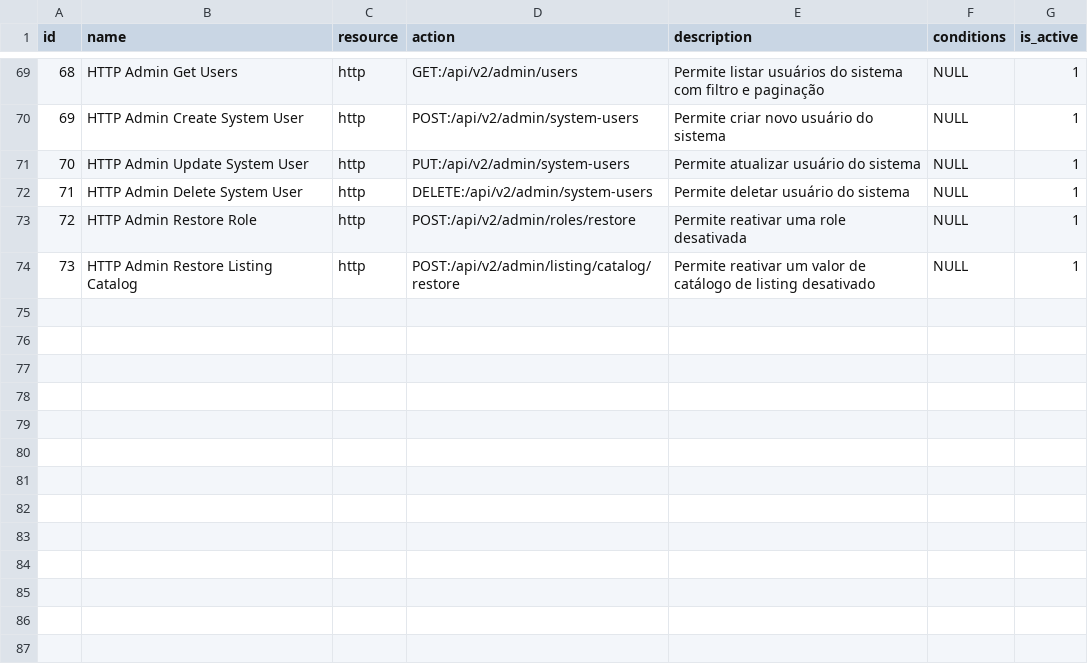
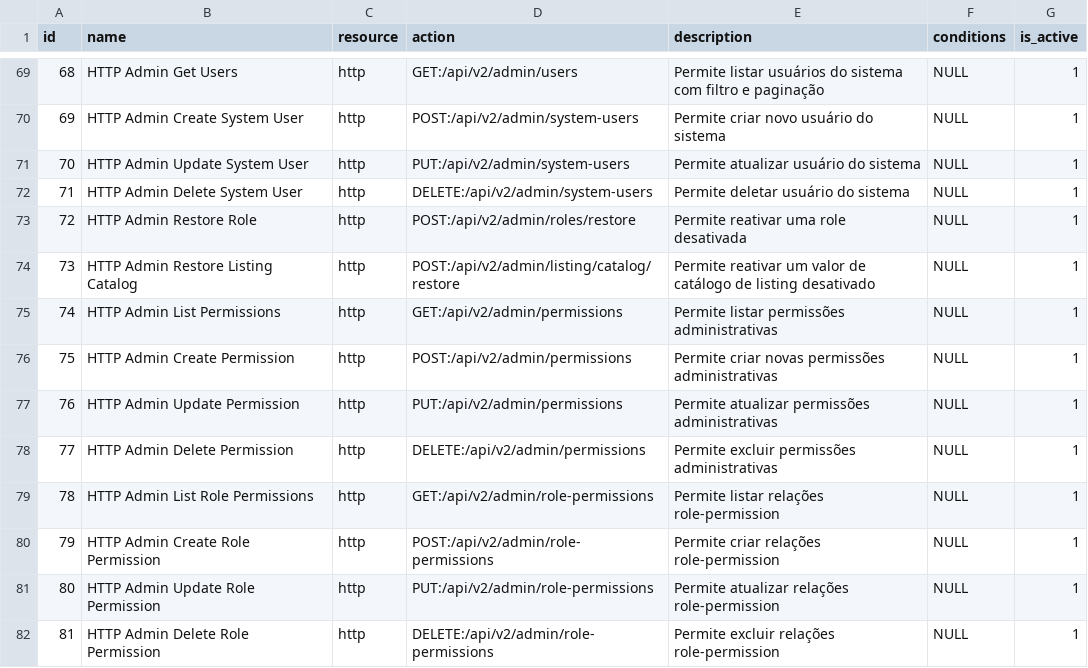
Before and after one commit to projeto-toq/toq_server, a CSV file: data/base_permissions.csv, drawn as a sheet; only a part is shown, gaps mark what is left out; the diff names each change by its address in the sheet, - before the commit and + after, or states it on an @@ line.

Commit message:
feat(permission): Implement CRUD operations for permissions and role-permission associations
- Added ListPermissions and ListRolePermissions functions for retrieving permissions with filters and pagination.
- Implemented CreatePermission and CreateRolePermission functions to create new permissions and role-permission associations.
- Developed UpdatePermission and UpdateRolePermission functions to update existing permissions and role-permission associations.
- Introduced DeletePermission and DeleteRolePermission functions to remove permissions and role-permission associations.
- Created necessary input and output models for permission and role-permission operations.
- Added SQL script for loading initial permissions and role-permissions data.

```diff
--- a/data/base_permissions.csv
+++ b/data/base_permissions.csv
+row 75: 74 | HTTP Admin List Permissions | http | GET:/api/v2/admin/permissions | Permite listar permissões administrativas | NULL | 1
+row 76: 75 | HTTP Admin Create Permission | http | POST:/api/v2/admin/permissions | Permite criar novas permissões administrativas | NULL | 1
+row 77: 76 | HTTP Admin Update Permission | http | PUT:/api/v2/admin/permissions | Permite atualizar permissões administrativas | NULL | 1
+row 78: 77 | HTTP Admin Delete Permission | http | DELETE:/api/v2/admin/permissions | Permite excluir permissões administrativas | NULL | 1
+row 79: 78 | HTTP Admin List Role Permissions | http | GET:/api/v2/admin/role-permissions | Permite listar relações role-permission | NULL | 1
+row 80: 79 | HTTP Admin Create Role Permission | http | POST:/api/v2/admin/role-permissions | Permite criar relações role-permission | NULL | 1
+row 81: 80 | HTTP Admin Update Role Permission | http | PUT:/api/v2/admin/role-permissions | Permite atualizar relações role-permission | NULL | 1
+row 82: 81 | HTTP Admin Delete Role Permission | http | DELETE:/api/v2/admin/role-permissions | Permite excluir relações role-permission | NULL | 1
```
Also changed, not shown: data/base_role_permissions.csv, 36 other files.
